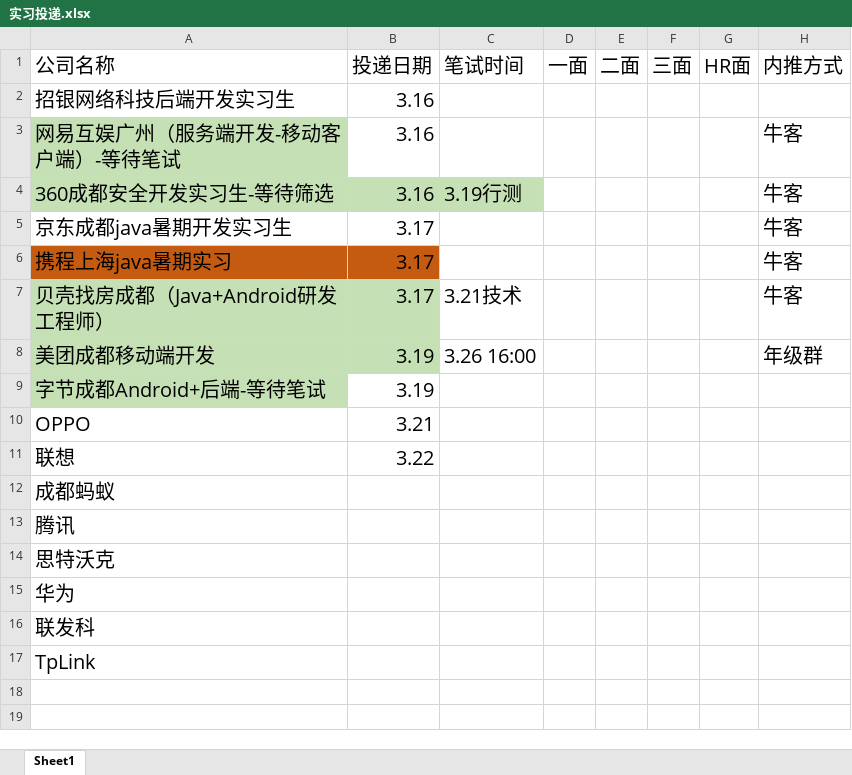
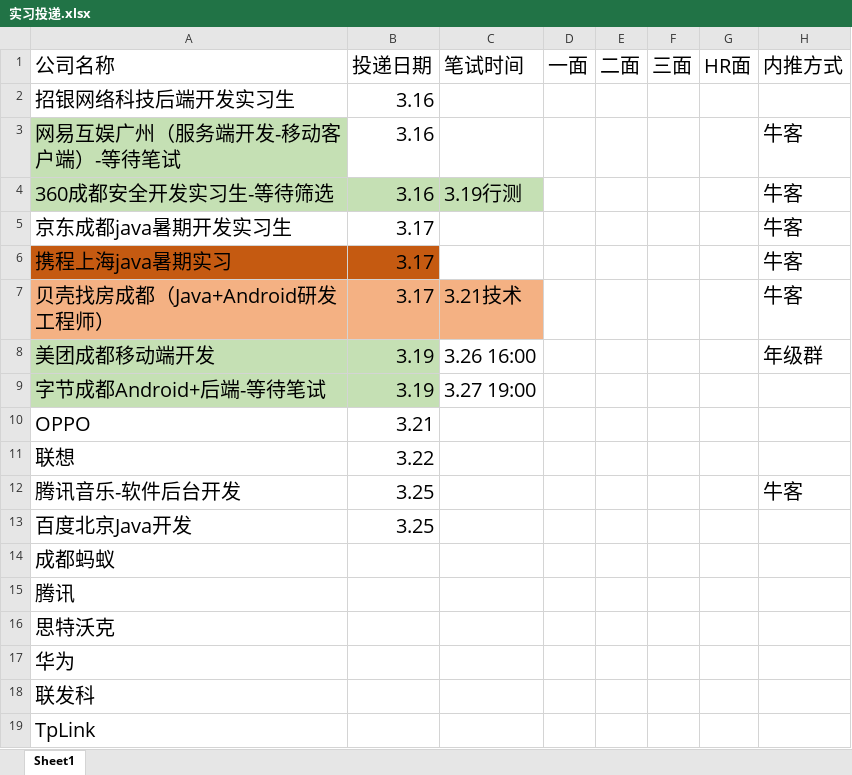
Before and after one commit to 541056967/WorkPrepare, an Excel workbook: 实习投递.xlsx, sheet Sheet1, drawn as a sheet; values as stored, in another font and other column widths than the file's, no borders; the diff names each change by its address in the sheet, - before the commit and + after, or states it on an @@ line.

```diff
--- a/实习投递.xlsx (sheet Sheet1)
+++ b/实习投递.xlsx (sheet Sheet1)
-A7:B7 fill: #C5E0B4
+A7:B7 fill: #F4B183
-C7 fill: none
+C7 fill: #F4B183
-B9 fill: none
+B9 fill: #C5E0B4
-C9 (笔试时间): (empty)
+C9 (笔试时间): 3.27 19:00
+row 12: 腾讯音乐-软件后台开发 | 3.25 |  |  |  |  |  | 牛客
+row 13: 百度北京Java开发 | 3.25
```
Also changed, not shown: 1 other file.
